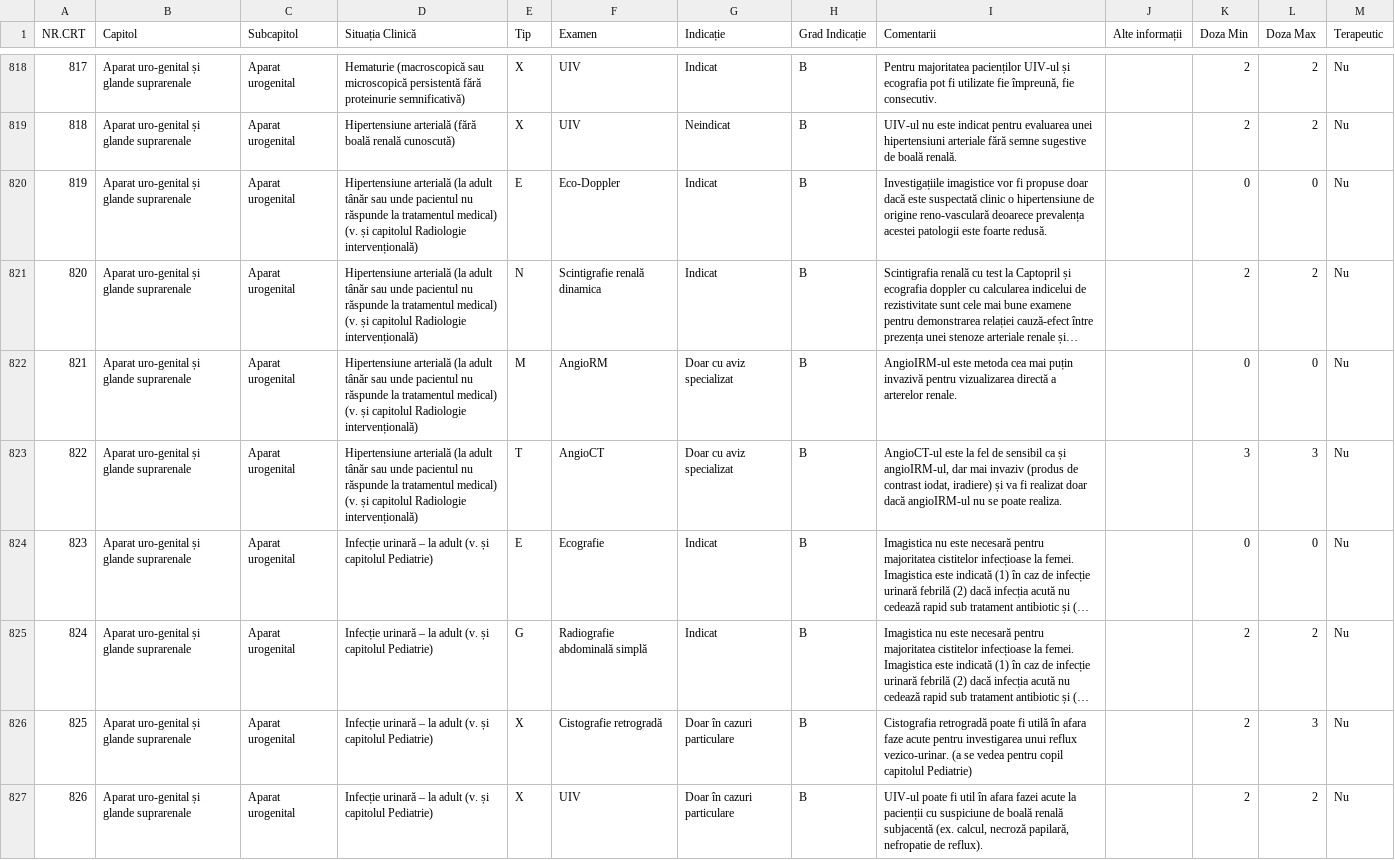
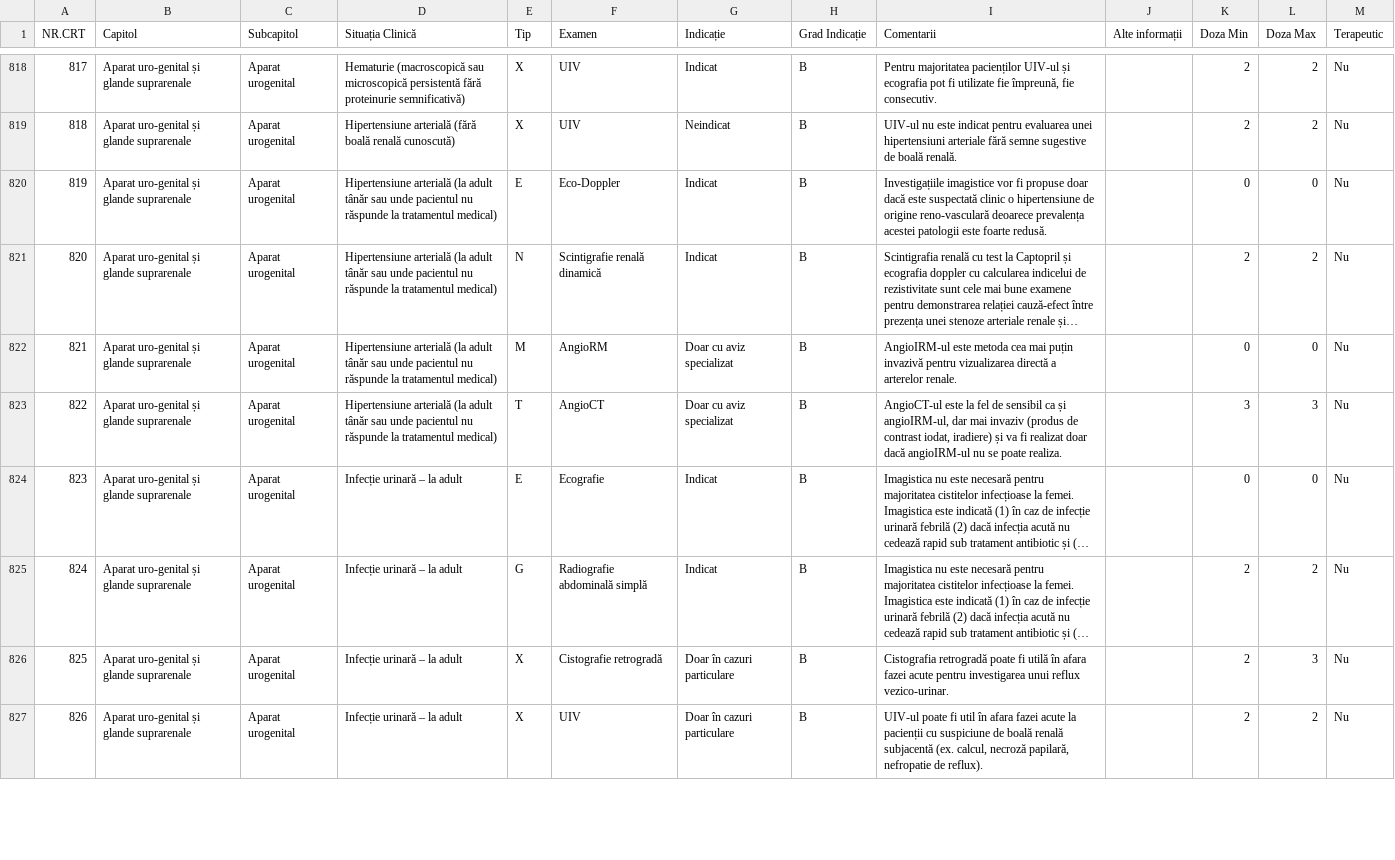
Before and after one commit to cstroie/GIRI, a CSV file: GHID.csv, drawn as a sheet; only a part is shown, gaps mark what is left out; long unchanged cells end in …; the diff covers the shown part only; the diff names each change by its address in the sheet, - before the commit and + after, or states it on an @@ line.

```diff
--- a/GHID.csv
+++ b/GHID.csv
-D820:D823 (Situația Clinică): …tratamentul medical) (v. și capitolul Radiologie intervențională)
+D820:D823 (Situația Clinică): …tratamentul medical)
-F821 (Examen): Scintigrafie renală dinamica
+F821 (Examen): Scintigrafie renală dinamică
-D824:D827 (Situația Clinică): Infecție urinară – la adult (v. și capitolul Pediatrie)
+D824:D827 (Situația Clinică): Infecție urinară – la adult
-I826 (Comentarii): …în afara faze acute pentru investigarea unui reflux vezico-urinar. (a se vedea pentru copil capitolul Pediatrie)
+I826 (Comentarii): …în afara fazei acute pentru investigarea unui reflux vezico-urinar.
```
Also changed, not shown: 1 removed row and 26 edited cells elsewhere in this file, 2 other files.
